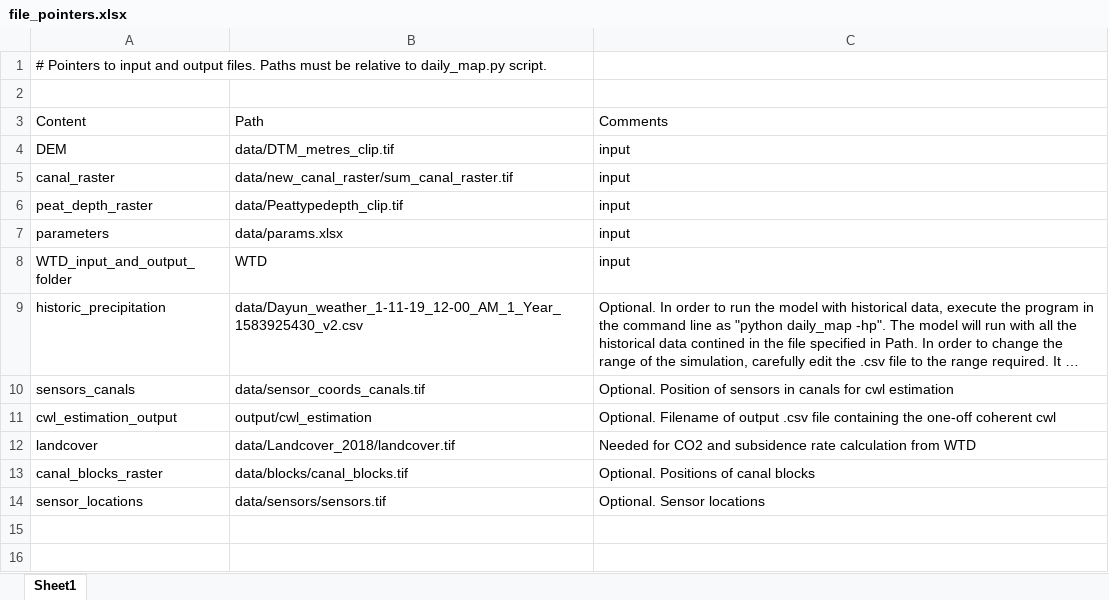
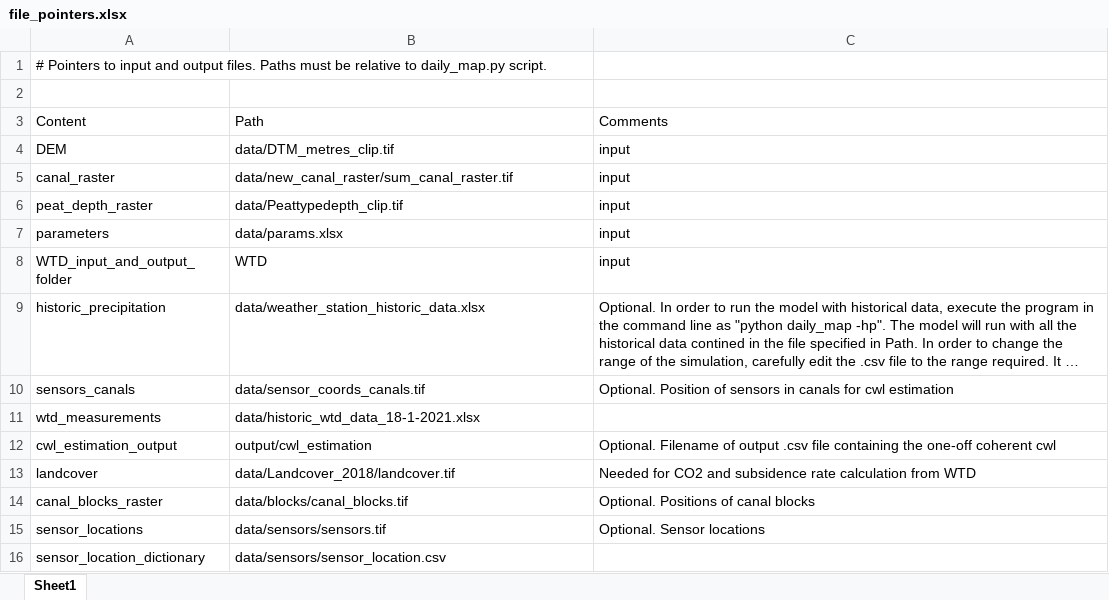
Before and after one commit to Txart/blopti_dev, an Excel workbook: file_pointers.xlsx, sheet Sheet1, drawn as a sheet; long unchanged cells end in …; values as stored, in another font and other column widths than the file's, no borders; the diff names each change by its address in the sheet, - before the commit and + after, or states it on an @@ line.

```diff
--- a/file_pointers.xlsx (sheet Sheet1)
+++ b/file_pointers.xlsx (sheet Sheet1)
-B9: data/Dayun_weather_1-11-19_12-00_AM_1_Year_1583925430_v2.csv
+B9: data/weather_station_historic_data.xlsx
+row 11: wtd_measurements | data/historic_wtd_data_18-1-2021.xlsx
+row 16: sensor_location_dictionary | data/sensors/sensor_location.csv
```
Also changed, not shown: data/params.xlsx, 13 other files.
